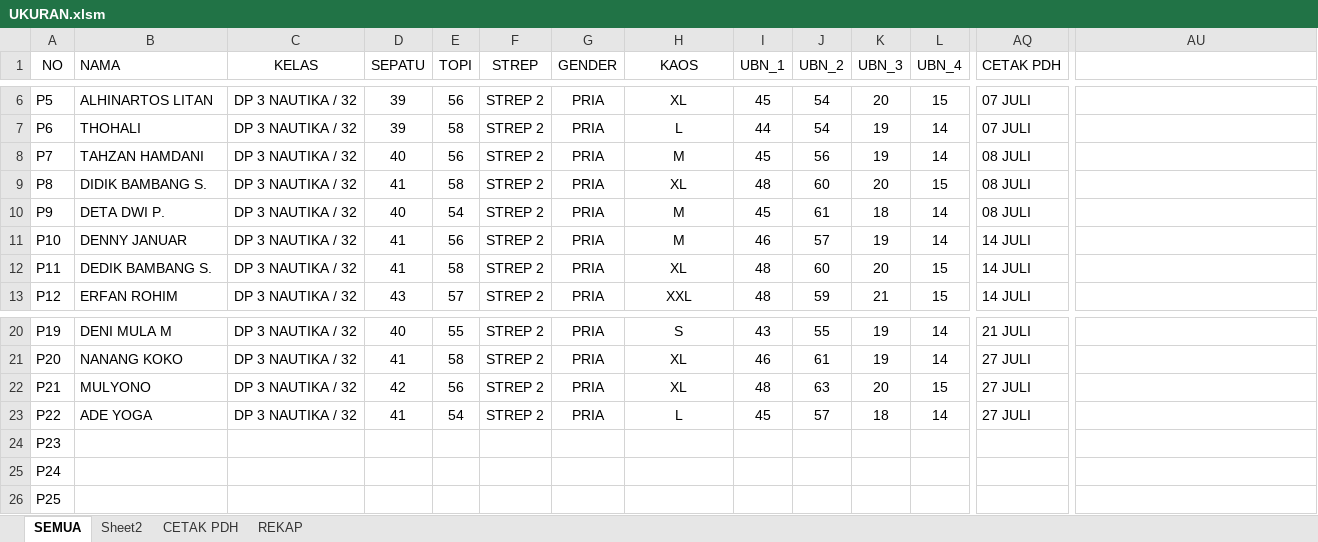
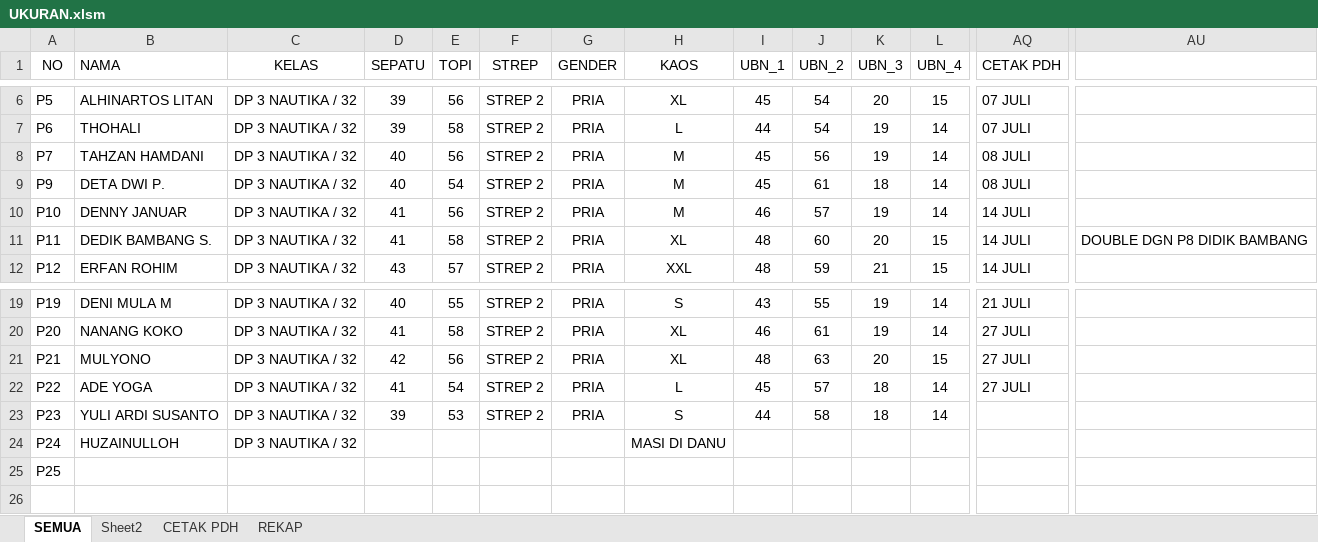
Before and after one commit to dedyhariadi/progress, an Excel workbook: 20. DP 3N32 (BIRU K_8)/UKURAN.xlsm, sheet SEMUA, drawn as a sheet; only a part is shown, gaps mark what is left out; values as stored, in another font and other column widths than the file's, no borders; removed rows and columns are numbered as before the commit, all else as after; rows hold the shown columns only; the diff names each change by its address in the sheet, - before the commit and + after, or states it on an @@ line.

Commit message:
dp3n32

```diff
--- a/20. DP 3N32 (BIRU K_8)/UKURAN.xlsm (sheet SEMUA)
+++ b/20. DP 3N32 (BIRU K_8)/UKURAN.xlsm (sheet SEMUA)
-row 9: P8 | DIDIK BAMBANG S. | DP 3 NAUTIKA / 32 | 41 | 58 | STREP 2 | PRIA | XL | 48 | 60 | 20 | 15 | 08 JULI
-AU11: (empty)
+AU11: DOUBLE DGN P8 DIDIK BAMBANG
-row 24: P23
+row 23: P23 | YULI ARDI SUSANTO | DP 3 NAUTIKA / 32 | 39 | 53 | STREP 2 | PRIA | S | 44 | 58 | 18 | 14
-B24 (NAMA): (empty)
+B24 (NAMA): HUZAINULLOH
-C24 (KELAS): (empty)
+C24 (KELAS): DP 3 NAUTIKA / 32
-H24 (KAOS): (empty)
+H24 (KAOS): MASI DI DANU
```
Also changed, not shown: sheet REKAP, formulas that keep their value.
